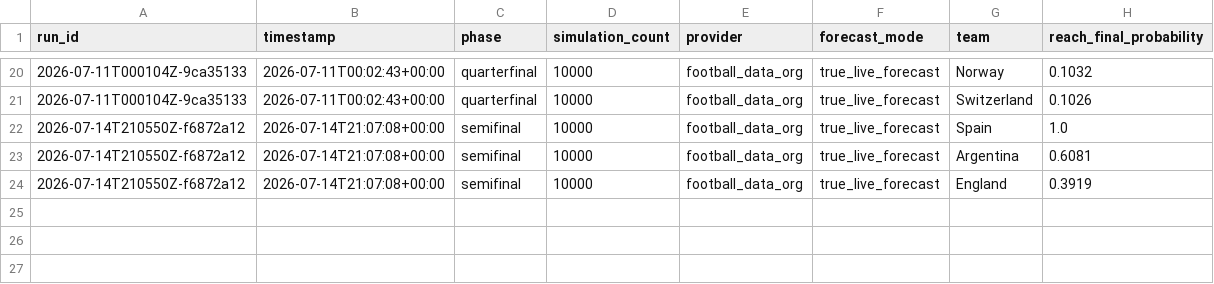
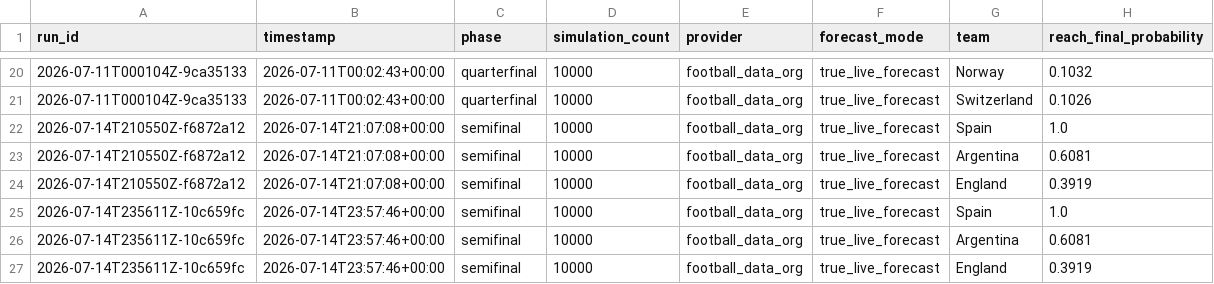
Before and after one commit to prince-092002/Dynamic-Fifa-2026-Predictor, a CSV file: outputs/live_state/finalist_probability_history.csv, drawn as a sheet; only a part is shown, gaps mark what is left out.

```diff
--- a/outputs/live_state/finalist_probability_history.csv
+++ b/outputs/live_state/finalist_probability_history.csv
@@ -24 +24,4 @@ run_id,timestamp,phase,simulation_count,provider,forecast_mode,team,reach_final_
 2026-07-14T210550Z-f6872a12,2026-07-14T21:07:08+00:00,semifinal,10000,football_data_org,true_live_forecast,England,0.3919
+2026-07-14T235611Z-10c659fc,2026-07-14T23:57:46+00:00,semifinal,10000,football_data_org,true_live_forecast,Spain,1.0
+2026-07-14T235611Z-10c659fc,2026-07-14T23:57:46+00:00,semifinal,10000,football_data_org,true_live_forecast,Argentina,0.6081
+2026-07-14T235611Z-10c659fc,2026-07-14T23:57:46+00:00,semifinal,10000,football_data_org,true_live_forecast,England,0.3919
```
Also changed, not shown: data/metadata/fetch_log.csv, outputs/live_state/champion_probability_history.csv, 47 other files.
